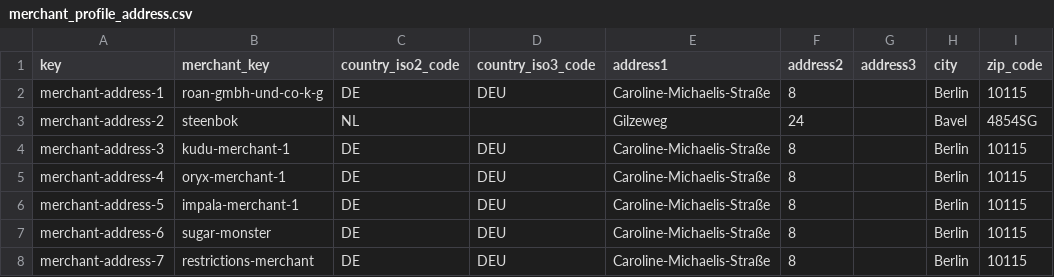
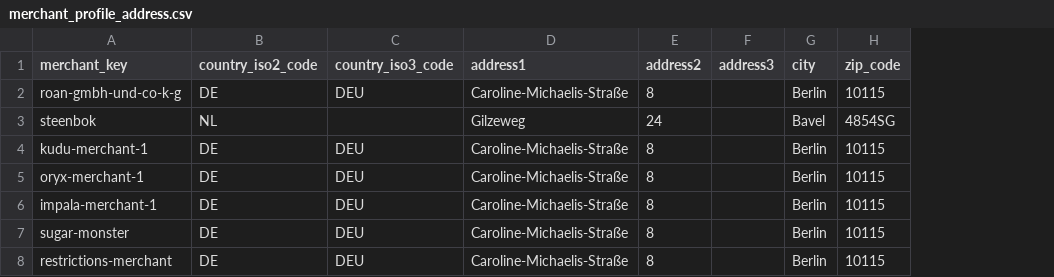
Before and after one commit to spryker/merchant-profile-data-import, a CSV file: data/import/merchant_profile_address.csv, drawn as a sheet; the diff names each change by its address in the sheet, - before the commit and + after, or states it on an @@ line.

Commit message:
MP-1696: Removed key field from merchant profile address.

```diff
--- a/data/import/merchant_profile_address.csv
+++ b/data/import/merchant_profile_address.csv
-column A (key), rows 2-8: merchant-address-1 | merchant-address-2 | merchant-address-3 | merchant-address-4 | merchant-address-5 | merchant-address-6 | merchant-address-7
```
